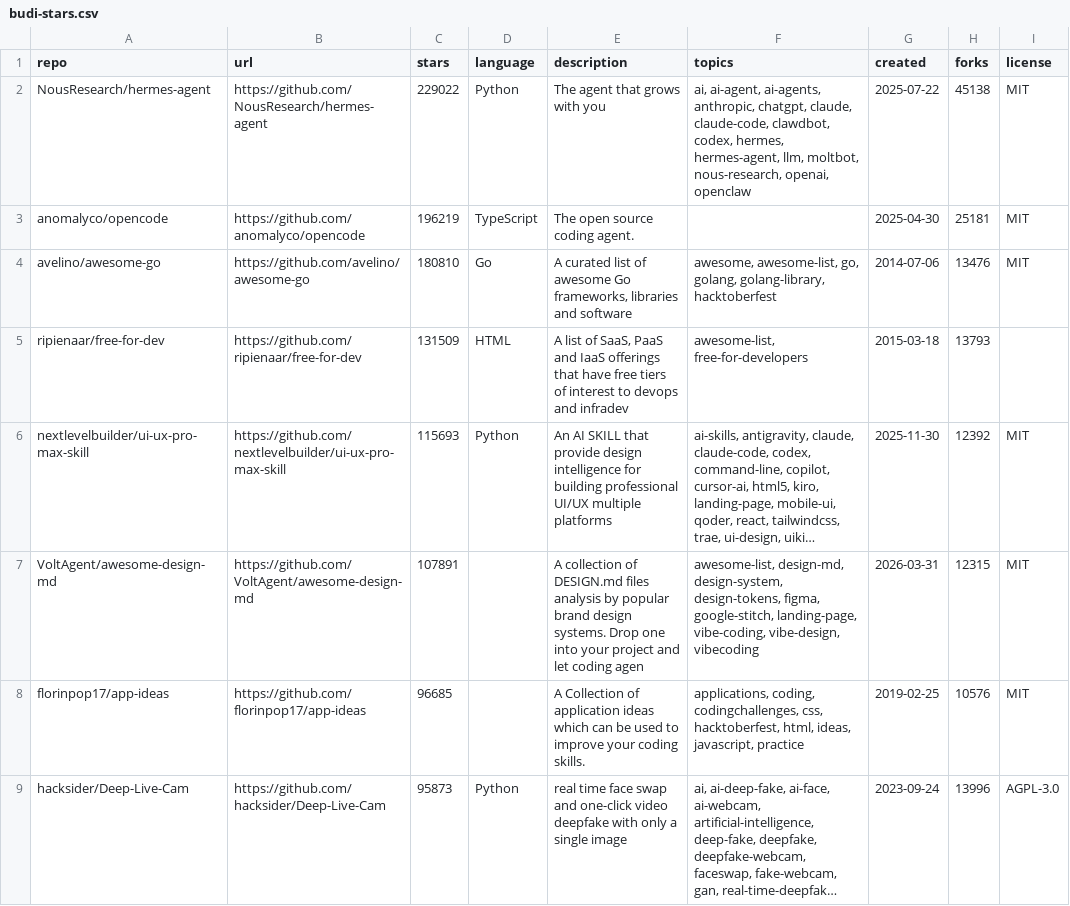
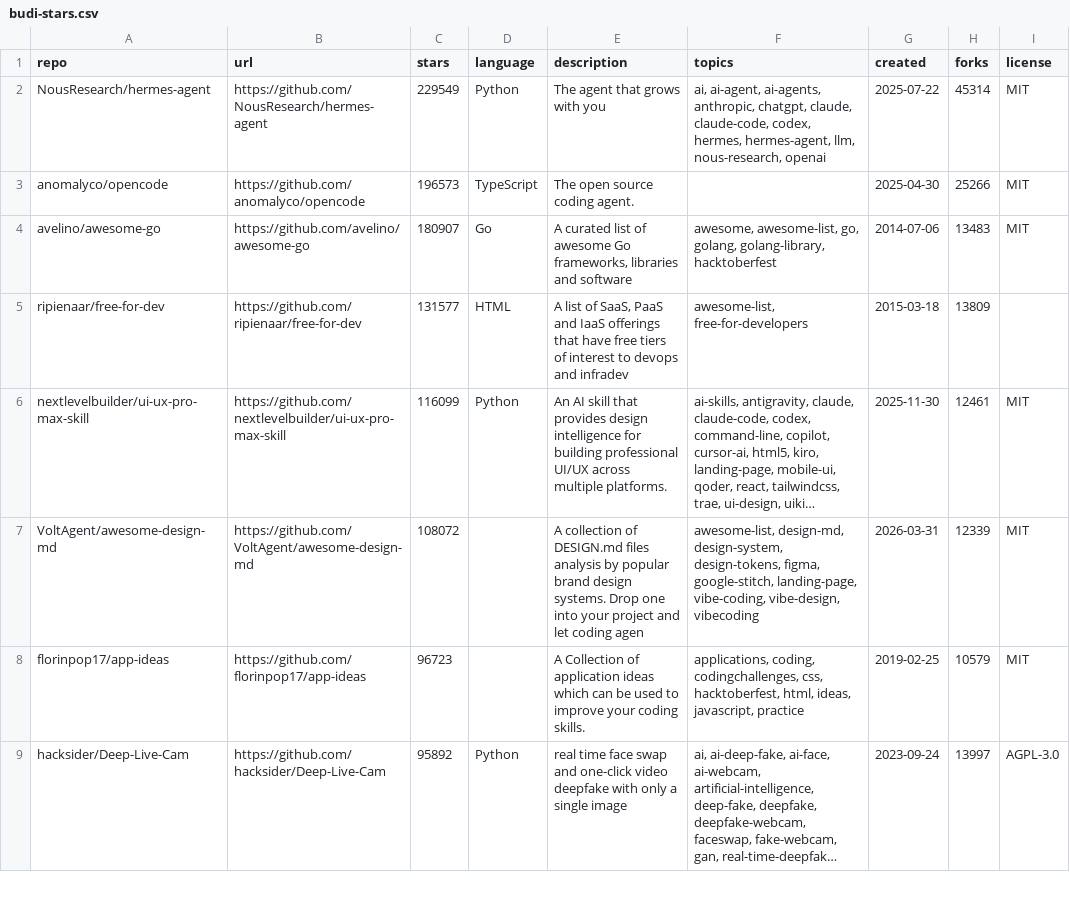
Before and after one commit to budi-imam-prasetyo/bintang-kecil, a CSV file: budi-stars.csv, drawn as a sheet; only a part is shown; long unchanged cells end in …; the diff covers the shown part only; the diff names each change by its address in the sheet, - before the commit and + after, or states it on an @@ line.

Commit message:
Update stars: 2026-08-12T23:00:44Z

```diff
--- a/budi-stars.csv
+++ b/budi-stars.csv
-C2 (stars): 229022
+C2 (stars): 229549
-F2 (topics): …claude, claude-code, clawdbot, codex, hermes, hermes-agent, llm, moltbot, nous-research, openai, openclaw
+F2 (topics): …claude, claude-code, codex, hermes, hermes-agent, llm, nous-research, openai
-H2 (forks): 45138
+H2 (forks): 45314
-C3 (stars): 196219
+C3 (stars): 196573
-H3 (forks): 25181
+H3 (forks): 25266
-C4 (stars): 180810
+C4 (stars): 180907
-H4 (forks): 13476
+H4 (forks): 13483
-C5 (stars): 131509
+C5 (stars): 131577
-H5 (forks): 13793
+H5 (forks): 13809
-C6 (stars): 115693
+C6 (stars): 116099
-E6 (description): An AI SKILL that provide design intelligence for building professional UI/UX multiple platforms
+E6 (description): An AI skill that provides design intelligence for building professional UI/UX across multiple platforms.
-H6 (forks): 12392
+H6 (forks): 12461
-C7 (stars): 107891
+C7 (stars): 108072
-H7 (forks): 12315
+H7 (forks): 12339
-C8 (stars): 96685
+C8 (stars): 96723
-H8 (forks): 10576
+H8 (forks): 10579
-C9 (stars): 95873
+C9 (stars): 95892
-H9 (forks): 13996
+H9 (forks): 13997
```
Also changed, not shown: 3 added rows, 2 removed rows and 108 edited cells elsewhere in this file, 2 other files.
